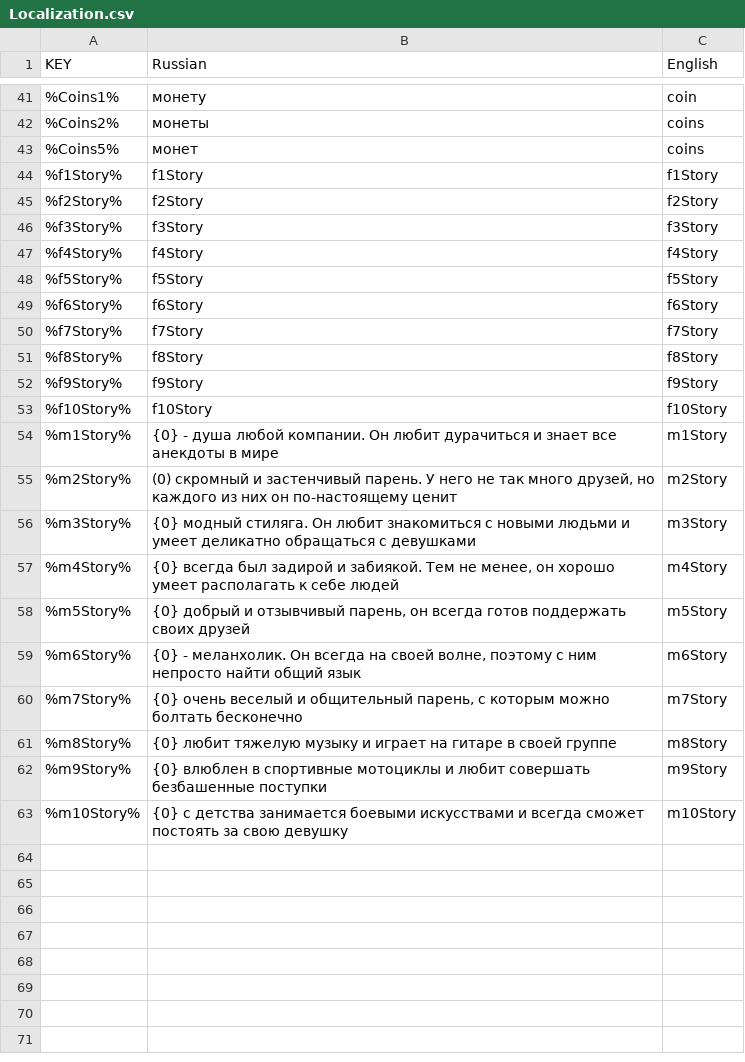
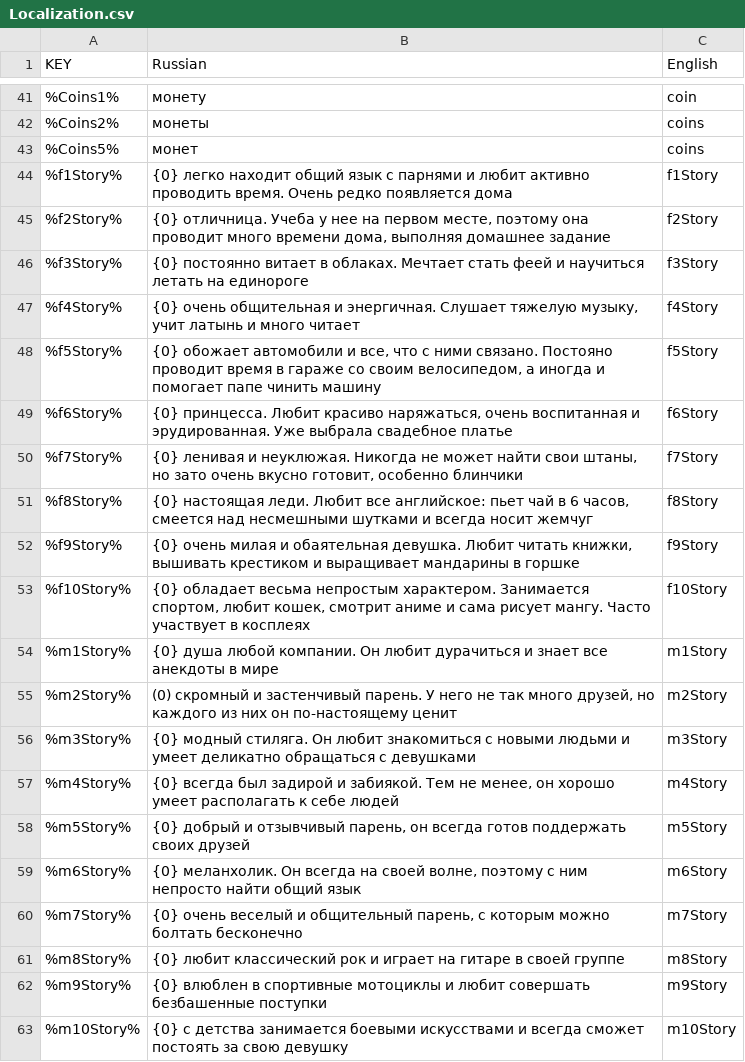
Before and after one commit to hippogamesunity/SpeedDating, a CSV file: Assets/Resources/Localization.csv, drawn as a sheet; only a part is shown, gaps mark what is left out.

Commit message:
upd

```diff
--- a/Assets/Resources/Localization.csv
+++ b/Assets/Resources/Localization.csv
@@ -43,13 +43,13 @@
 %Coins5%;монет;coins
-%f1Story%;f1Story;f1Story
-%f2Story%;f2Story;f2Story
-%f3Story%;f3Story;f3Story
-%f4Story%;f4Story;f4Story
-%f5Story%;f5Story;f5Story
-%f6Story%;f6Story;f6Story
-%f7Story%;f7Story;f7Story
-%f8Story%;f8Story;f8Story
-%f9Story%;f9Story;f9Story
-%f10Story%;f10Story;f10Story
-%m1Story%;{0} - душа любой компании. Он любит дурачиться и знает все анекдоты в мире;m1Story
+%f1Story%;{0} легко находит общий язык с парнями и любит активно проводить время. Очень редко появляется дома;f1Story
+%f2Story%;{0} отличница. Учеба у нее на первом месте, поэтому она проводит много времени дома, выполняя домашнее задание;f2Story
+%f3Story%;{0} постоянно витает в облаках. Мечтает стать феей и научиться летать на единороге;f3Story
+%f4Story%;{0} очень общительная и энергичная. Слушает тяжелую музыку, учит латынь и много читает;f4Story
+%f5Story%;{0} обожает автомобили и все, что с ними связано. Постояно проводит время в гараже со своим велосипедом, а иногда и помогает папе чинить машину;f5Story
+%f6Story%;{0} принцесса. Любит красиво наряжаться, очень воспитанная и эрудированная. Уже выбрала свадебное платье;f6Story
+%f7Story%;{0} ленивая и неуклюжая. Никогда не может найти свои штаны, но зато очень вкусно готовит, особенно блинчики;f7Story
+%f8Story%;{0} настоящая леди. Любит все английское: пьет чай в 6 часов, смеется над несмешными шутками и всегда носит жемчуг;f8Story
+%f9Story%;{0} очень милая и обаятельная девушка. Любит читать книжки, вышивать крестиком и выращивает мандарины в горшке;f9Story
+%f10Story%;{0} обладает весьма непростым характером. Занимается спортом, любит кошек, смотрит аниме и сама рисует мангу. Часто участвует в косплеях;f10Story
+%m1Story%;{0} душа любой компании. Он любит дурачиться и знает все анекдоты в мире;m1Story
 %m2Story%;(0) скромный и застенчивый парень. У него не так много друзей, но каждого из них он по-настоящему ценит;m2Story
@@ -58,5 +58,5 @@
 %m5Story%;{0} добрый и отзывчивый парень, он всегда готов поддержать своих друзей;m5Story
-%m6Story%;{0} - меланхолик. Он всегда на своей волне, поэтому с ним непросто найти общий язык;m6Story
+%m6Story%;{0} меланхолик. Он всегда на своей волне, поэтому с ним непросто найти общий язык;m6Story
 %m7Story%;{0} очень веселый и общительный парень, с которым можно болтать бесконечно;m7Story
-%m8Story%;{0} любит тяжелую музыку и играет на гитаре в своей группе;m8Story
+%m8Story%;{0} любит классический рок и играет на гитаре в своей группе;m8Story
 %m9Story%;{0} влюблен в спортивные мотоциклы и любит совершать безбашенные поступки;m9Story
```
